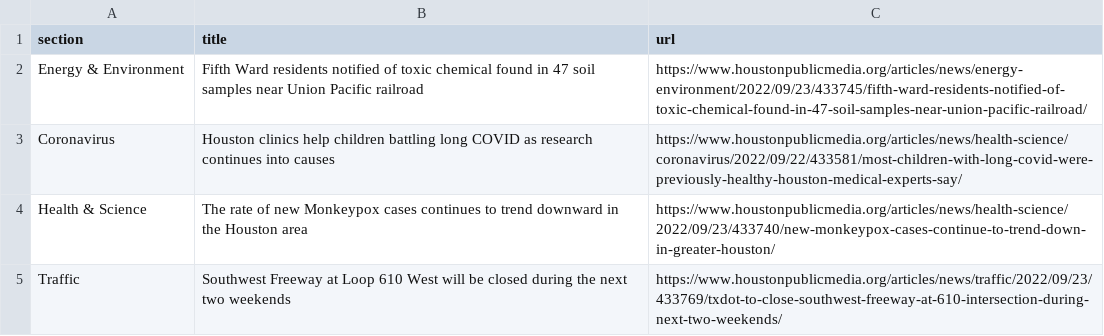
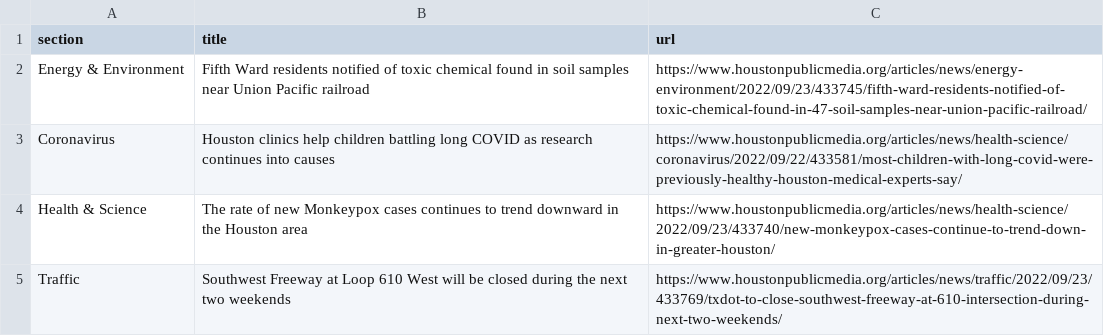
Before and after one commit to areenaarora/autoscrapper, a CSV file: npr.csv, drawn as a sheet; only a part is shown.

```diff
--- a/npr.csv
+++ b/npr.csv
@@ -1,3 +1,3 @@
 section,title,url
-Energy & Environment,Fifth Ward residents notified of toxic chemical found in 47 soil samples near Union Pacific railroad,https://www.houstonpublicmedia.org/articles/news/energy-environment/2022/09/23/433745/fifth-ward-residents-notified-of-toxic-chemical-found-in-47-soil-samples-near-union-pacific-railroad/
+Energy & Environment,Fifth Ward residents notified of toxic chemical found in soil samples near Union Pacific railroad,https://www.houstonpublicmedia.org/articles/news/energy-environment/2022/09/23/433745/fifth-ward-residents-notified-of-toxic-chemical-found-in-47-soil-samples-near-union-pacific-railroad/
 Coronavirus,Houston clinics help children battling long COVID as research continues into causes,https://www.houstonpublicmedia.org/articles/news/health-science/coronavirus/2022/09/22/433581/most-children-with-long-covid-were-previously-healthy-houston-medical-experts-say/
```
